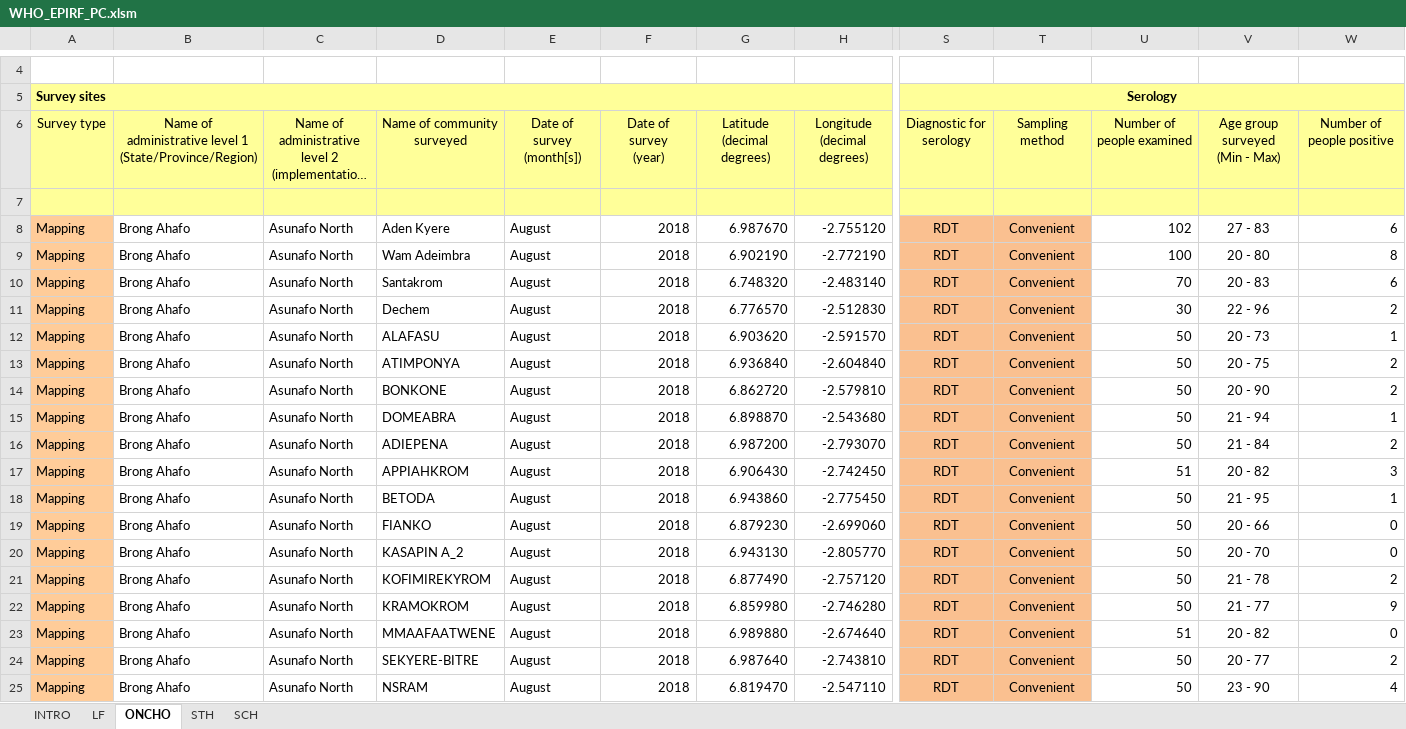
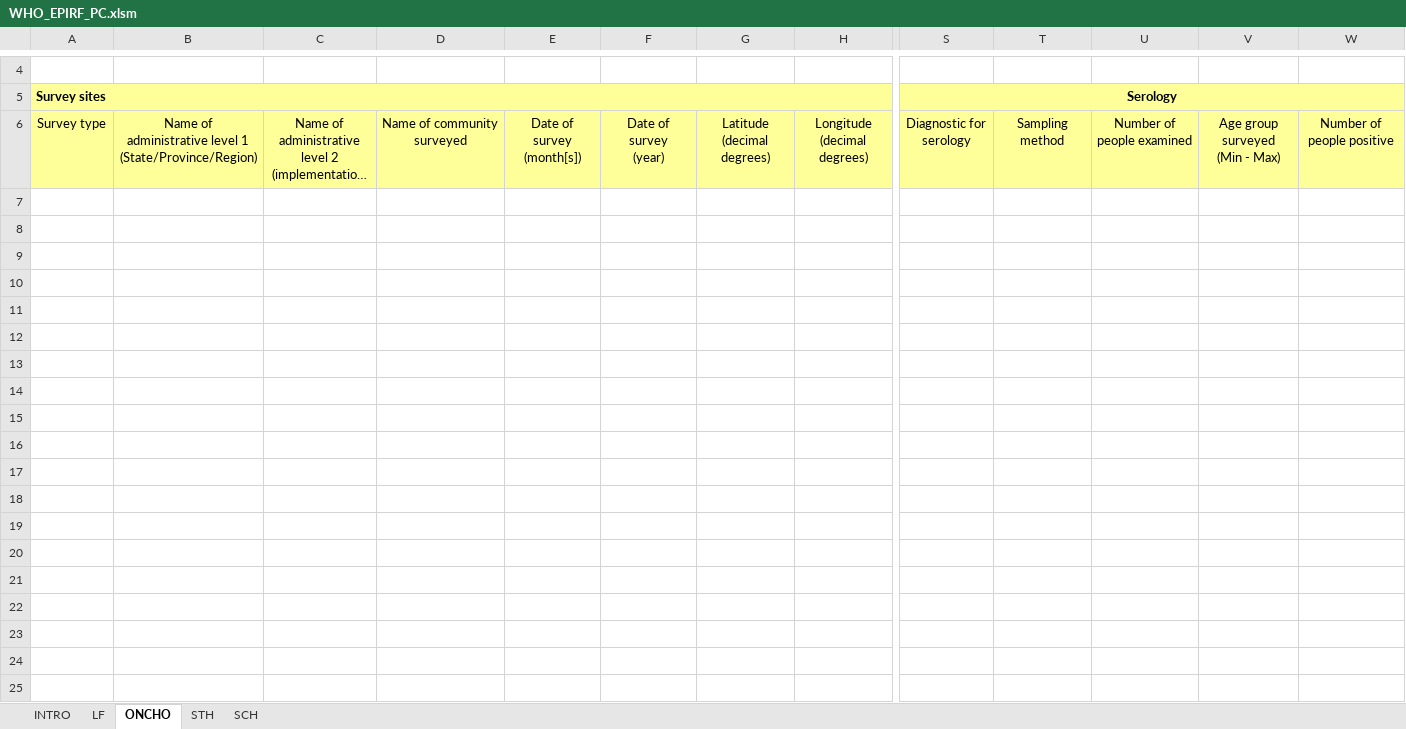
Before and after one commit to who-espen/espen-collect-set, an Excel workbook: src/EspenCollect.Infrastructure/Resources/WHO_EPIRF_PC.xlsm, sheet ONCHO, drawn as a sheet; only a part is shown, gaps mark what is left out; long unchanged cells end in …; values as stored, in another font and other column widths than the file's, no borders; charts and pictures not drawn; rows hold the shown columns only; the diff covers the shown part only; the diff names each change by its address in the sheet, - before the commit and + after, or states it on an @@ line.

```diff
--- a/src/EspenCollect.Infrastructure/Resources/WHO_EPIRF_PC.xlsm (sheet ONCHO)
+++ b/src/EspenCollect.Infrastructure/Resources/WHO_EPIRF_PC.xlsm (sheet ONCHO)
-row 7: (empty)
-row 8: Mapping | Brong Ahafo | Asunafo North | Aden Kyere | August | 2018 | 6.987670 | -2.755120 | RDT | Convenient | 102 | 27 - 83 | 6
-row 9: Mapping | Brong Ahafo | Asunafo North | Wam Adeimbra | August | 2018 | 6.902190 | -2.772190 | RDT | Convenient | 100 | 20 - 80 | 8
-row 10: Mapping | Brong Ahafo | Asunafo North | Santakrom | August | 2018 | 6.748320 | -2.483140 | RDT | Convenient | 70 | 20 - 83 | 6
-row 11: Mapping | Brong Ahafo | Asunafo North | Dechem | August | 2018 | 6.776570 | -2.512830 | RDT | Convenient | 30 | 22 - 96 | 2
-row 12: Mapping | Brong Ahafo | Asunafo North | ALAFASU | August | 2018 | 6.903620 | -2.591570 | RDT | Convenient | 50 | 20 - 73 | 1
-row 13: Mapping | Brong Ahafo | Asunafo North | ATIMPONYA | August | 2018 | 6.936840 | -2.604840 | RDT | Convenient | 50 | 20 - 75 | 2
-row 14: Mapping | Brong Ahafo | Asunafo North | BONKONE | August | 2018 | 6.862720 | -2.579810 | RDT | Convenient | 50 | 20 - 90 | 2
-row 15: Mapping | Brong Ahafo | Asunafo North | DOMEABRA | August | 2018 | 6.898870 | -2.543680 | RDT | Convenient | 50 | 21 - 94 | 1
-row 16: Mapping | Brong Ahafo | Asunafo North | ADIEPENA | August | 2018 | 6.987200 | -2.793070 | RDT | Convenient | 50 | 21 - 84 | 2
-row 17: Mapping | Brong Ahafo | Asunafo North | APPIAHKROM | August | 2018 | 6.906430 | -2.742450 | RDT | Convenient | 51 | 20 - 82 | 3
-row 18: Mapping | Brong Ahafo | Asunafo North | BETODA | August | 2018 | 6.943860 | -2.775450 | RDT | Convenient | 50 | 21 - 95 | 1
-row 19: Mapping | Brong Ahafo | Asunafo North | FIANKO | August | 2018 | 6.879230 | -2.699060 | RDT | Convenient | 50 | 20 - 66 | 0
-row 20: Mapping | Brong Ahafo | Asunafo North | KASAPIN A_2 | August | 2018 | 6.943130 | -2.805770 | RDT | Convenient | 50 | 20 - 70 | 0
-row 21: Mapping | Brong Ahafo | Asunafo North | KOFIMIREKYROM | August | 2018 | 6.877490 | -2.757120 | RDT | Convenient | 50 | 21 - 78 | 2
-row 22: Mapping | Brong Ahafo | Asunafo North | KRAMOKROM | August | 2018 | 6.859980 | -2.746280 | RDT | Convenient | 50 | 21 - 77 | 9
-row 23: Mapping | Brong Ahafo | Asunafo North | MMAAFAATWENE | August | 2018 | 6.989880 | -2.674640 | RDT | Convenient | 51 | 20 - 82 | 0
-row 24: Mapping | Brong Ahafo | Asunafo North | SEKYERE-BITRE | August | 2018 | 6.987640 | -2.743810 | RDT | Convenient | 50 | 20 - 77 | 2
-row 25: Mapping | Brong Ahafo | Asunafo North | NSRAM | August | 2018 | 6.819470 | -2.547110 | RDT | Convenient | 50 | 23 - 90 | 4
```
Also changed, not shown: 49 removed rows elsewhere in this sheet, 4 other files.
